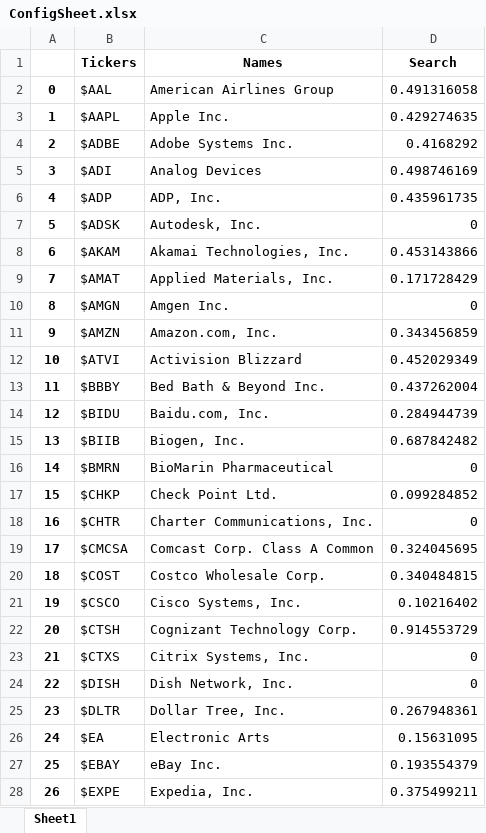
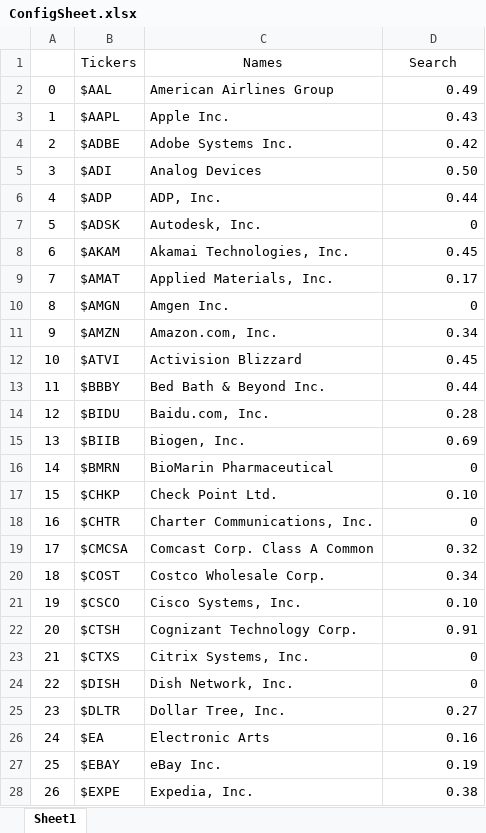
Before and after one commit to probablyalexzhu/B2-Stock-Trader, an Excel workbook: ConfigSheet.xlsx, sheet Sheet1, drawn as a sheet; only a part is shown; values as stored, in another font and other column widths than the file's, no borders; the diff covers the shown part only; the diff names each change by its address in the sheet, - before the commit and + after, or states it on an @@ line.

```diff
--- a/ConfigSheet.xlsx (sheet Sheet1)
+++ b/ConfigSheet.xlsx (sheet Sheet1)
-B1:D1 bold: on
+B1:D1 bold: off
-A2:A28 bold: on
+A2:A28 bold: off
-D2 (Search): 0.491316058
+D2 (Search): 0.49
-D3 (Search): 0.429274635
+D3 (Search): 0.43
-D4 (Search): 0.4168292
+D4 (Search): 0.42
-D5 (Search): 0.498746169
+D5 (Search): 0.50
-D6 (Search): 0.435961735
+D6 (Search): 0.44
-D8 (Search): 0.453143866
+D8 (Search): 0.45
-D9 (Search): 0.171728429
+D9 (Search): 0.17
-D11 (Search): 0.343456859
+D11 (Search): 0.34
-D12 (Search): 0.452029349
+D12 (Search): 0.45
-D13 (Search): 0.437262004
+D13 (Search): 0.44
-D14 (Search): 0.284944739
+D14 (Search): 0.28
-D15 (Search): 0.687842482
+D15 (Search): 0.69
-D17 (Search): 0.099284852
+D17 (Search): 0.10
-D19 (Search): 0.324045695
+D19 (Search): 0.32
-D20 (Search): 0.340484815
+D20 (Search): 0.34
-D21 (Search): 0.10216402
+D21 (Search): 0.10
-D22 (Search): 0.914553729
+D22 (Search): 0.91
-D25 (Search): 0.267948361
+D25 (Search): 0.27
-D26 (Search): 0.15631095
+D26 (Search): 0.16
-D27 (Search): 0.193554379
+D27 (Search): 0.19
-D28 (Search): 0.375499211
+D28 (Search): 0.38
```
Also changed, not shown: 34 edited cells and cell formats elsewhere in this sheet, 3 other files.
